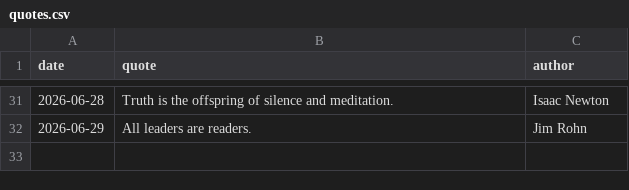
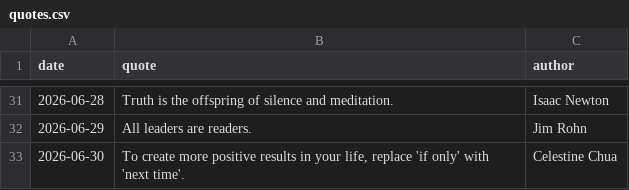
Before and after one commit to forst-dev/daily-quote, a CSV file: quotes.csv, drawn as a sheet; only a part is shown, gaps mark what is left out.

```diff
--- a/quotes.csv
+++ b/quotes.csv
@@ -32 +32,2 @@ date,quote,author
 2026-06-29,All leaders are readers.,Jim Rohn
+2026-06-30,"To create more positive results in your life, replace 'if only' with 'next time'.",Celestine Chua
```
Also changed, not shown: 1 other file.
